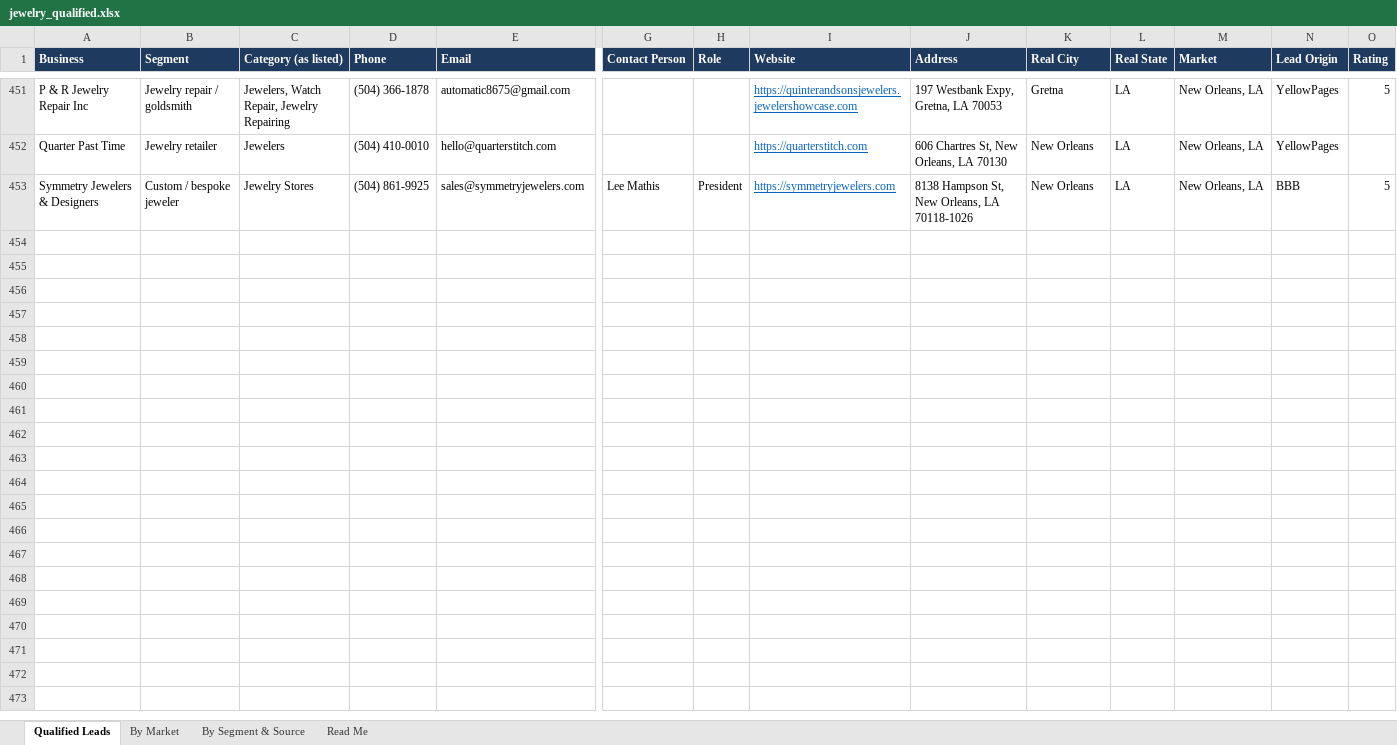
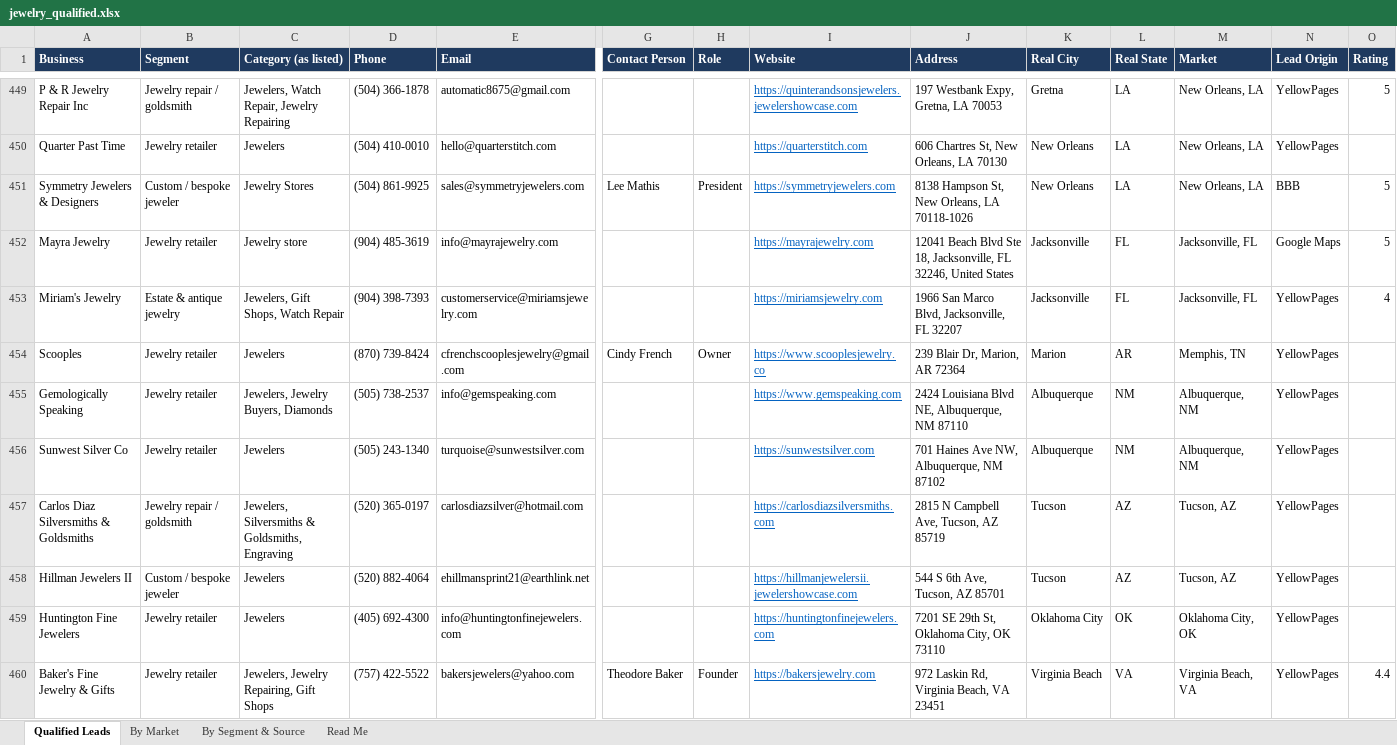
Before and after one commit to riyaansheth/claude-cloud, an Excel workbook: leadrun_jewelry/jewelry_qualified.xlsx, sheet Qualified Leads, drawn as a sheet; only a part is shown, gaps mark what is left out; values as stored, in another font and other column widths than the file's, no borders; rows hold the shown columns only; the diff covers the shown part only; the diff names each change by its address in the sheet, - before the commit and + after, or states it on an @@ line.

```diff
--- a/leadrun_jewelry/jewelry_qualified.xlsx (sheet Qualified Leads)
+++ b/leadrun_jewelry/jewelry_qualified.xlsx (sheet Qualified Leads)
+row 452: Mayra Jewelry | Jewelry retailer | Jewelry store | (904) 485-3619 | info@mayrajewelry.com |  |  | https://mayrajewelry.com | 12041 Beach Blvd Ste 18, Jacksonville, FL 32246, United States | Jacksonville | FL | Jacksonville, FL | Google Maps | 5
+row 453: Miriam's Jewelry | Estate & antique jewelry | Jewelers, Gift Shops, Watch Repair | (904) 398-7393 | customerservice@miriamsjewelry.com |  |  | https://miriamsjewelry.com | 1966 San Marco Blvd, Jacksonville, FL 32207 | Jacksonville | FL | Jacksonville, FL | YellowPages | 4
+row 454: Scooples | Jewelry retailer | Jewelers | (870) 739-8424 | cfrenchscooplesjewelry@gmail.com | Cindy French | Owner | https://www.scooplesjewelry.co | 239 Blair Dr, Marion, AR 72364 | Marion | AR | Memphis, TN | YellowPages
+row 455: Gemologically Speaking | Jewelry retailer | Jewelers, Jewelry Buyers, Diamonds | (505) 738-2537 | info@gemspeaking.com |  |  | https://www.gemspeaking.com | 2424 Louisiana Blvd NE, Albuquerque, NM 87110 | Albuquerque | NM | Albuquerque, NM | YellowPages
+row 456: Sunwest Silver Co | Jewelry retailer | Jewelers | (505) 243-1340 | turquoise@sunwestsilver.com |  |  | https://sunwestsilver.com | 701 Haines Ave NW, Albuquerque, NM 87102 | Albuquerque | NM | Albuquerque, NM | YellowPages
+row 457: Carlos Diaz Silversmiths & Goldsmiths | Jewelry repair / goldsmith | Jewelers, Silversmiths & Goldsmiths, Engraving | (520) 365-0197 | carlosdiazsilver@hotmail.com |  |  | https://carlosdiazsilversmiths.com | 2815 N Campbell Ave, Tucson, AZ 85719 | Tucson | AZ | Tucson, AZ | YellowPages
+row 458: Hillman Jewelers II | Custom / bespoke jeweler | Jewelers | (520) 882-4064 | ehillmansprint21@earthlink.net |  |  | https://hillmanjewelersii.jewelershowcase.com | 544 S 6th Ave, Tucson, AZ 85701 | Tucson | AZ | Tucson, AZ | YellowPages
+row 459: Huntington Fine Jewelers | Jewelry retailer | Jewelers | (405) 692-4300 | info@huntingtonfinejewelers.com |  |  | https://huntingtonfinejewelers.com | 7201 SE 29th St, Oklahoma City, OK 73110 | Oklahoma City | OK | Oklahoma City, OK | YellowPages
+row 460: Baker's Fine Jewelry & Gifts | Jewelry retailer | Jewelers, Jewelry Repairing, Gift Shops | (757) 422-5522 | bakersjewelers@yahoo.com | Theodore Baker | Founder | https://bakersjewelry.com | 972 Laskin Rd, Virginia Beach, VA 23451 | Virginia Beach | VA | Virginia Beach, VA | YellowPages | 4.4
```
Also changed, not shown: 10 added rows, 2 removed rows and 43 edited cells elsewhere in this sheet, sheet By Market, sheet By Segment & Source, sheet Read Me, 3 other files.
